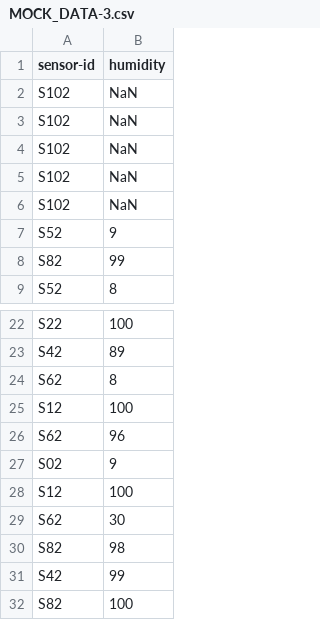
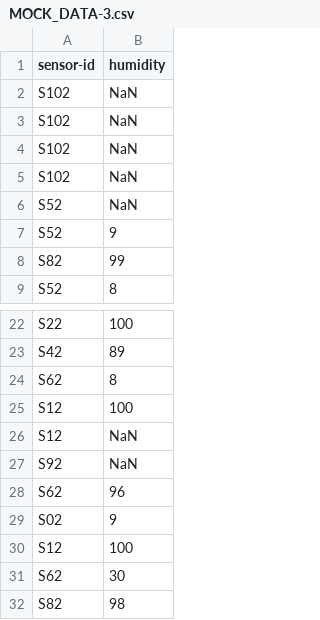
Before and after one commit to yeleywale/Sensor-Statistics-Task, a CSV file: src/main/resources/MOCK_DATA-3.csv, drawn as a sheet; only a part is shown, gaps mark what is left out; the shorter side is filled out with more unchanged rows.

Commit message:
Modify csv file for testing

```diff
--- a/src/main/resources/MOCK_DATA-3.csv
+++ b/src/main/resources/MOCK_DATA-3.csv
@@ -5,3 +5,3 @@ S102,NaN
 S102,NaN
-S102,NaN
+S52,NaN
 S52,9
@@ -25,2 +25,4 @@ S62,8
 S12,100
+S12,NaN
+S92,NaN
 S62,96
```
